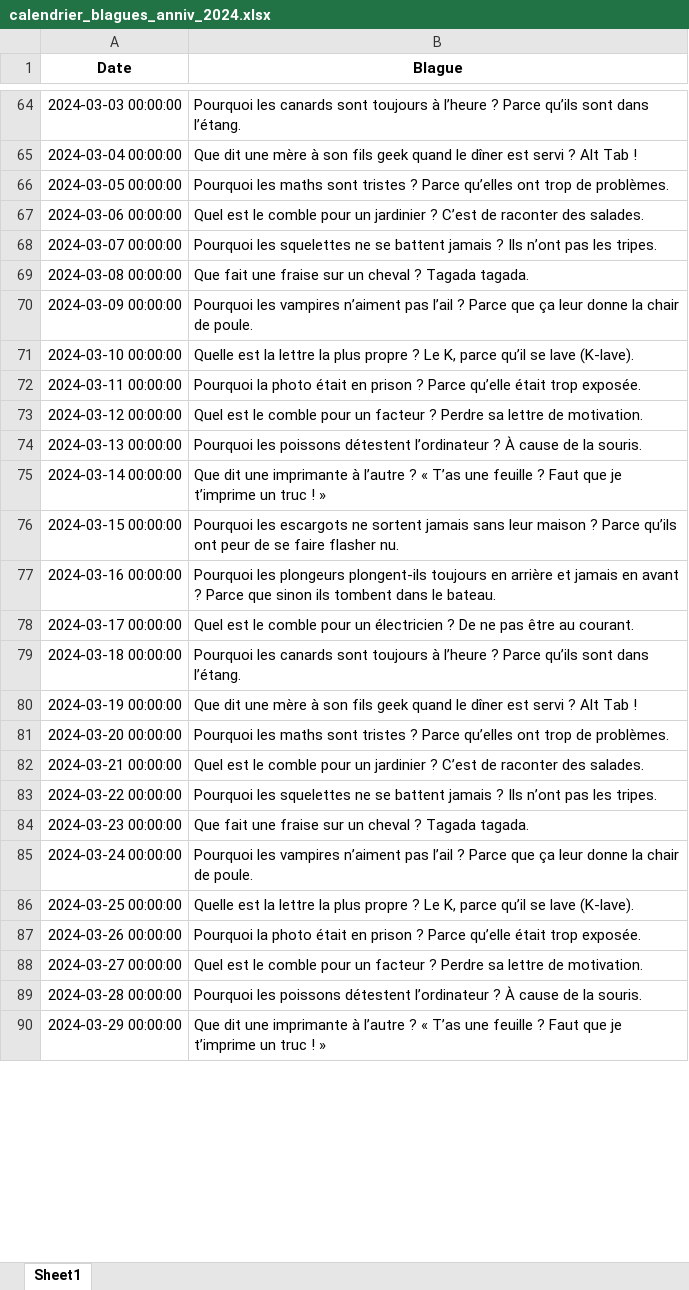
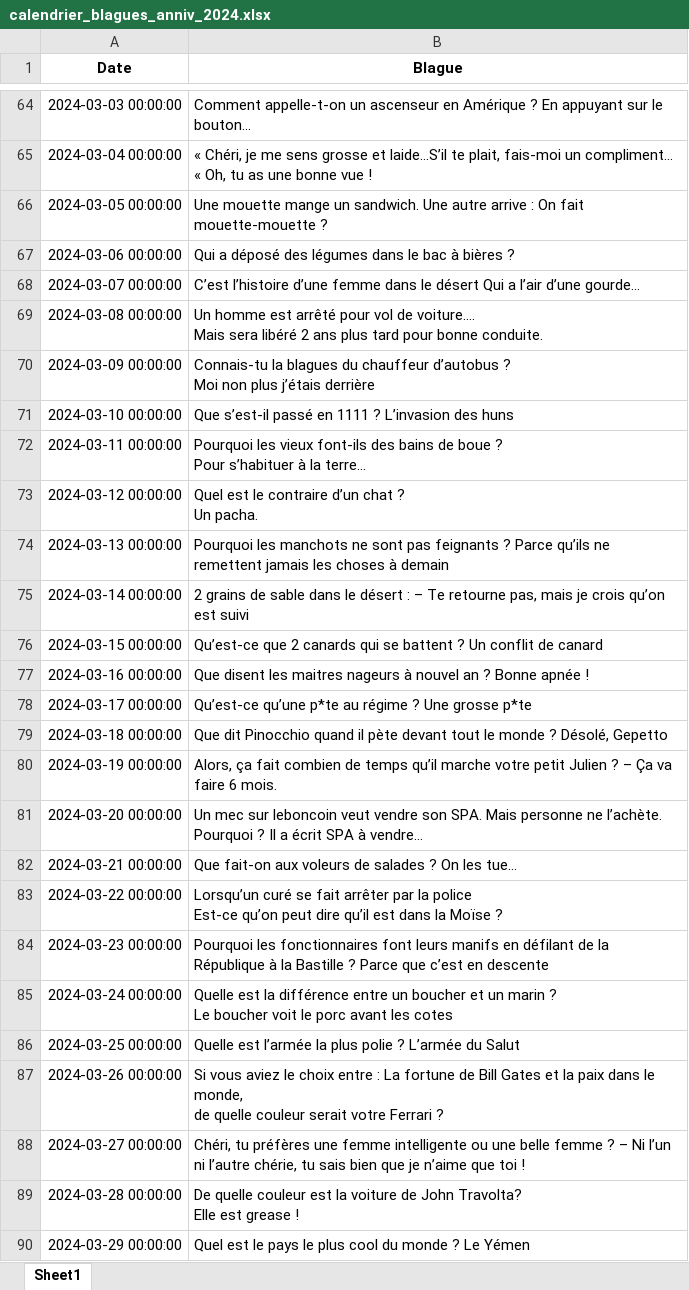
Before and after one commit to ainade8/calendar, an Excel workbook: calendrier_blagues_anniv_2024.xlsx, sheet Sheet1, drawn as a sheet; only a part is shown, gaps mark what is left out; values as stored, in another font and other column widths than the file's, no borders; ↵ is a line break in a cell; the diff covers the shown part only; the diff names each change by its address in the sheet, - before the commit and + after, or states it on an @@ line.

Commit message:
nouvelles blagues marrantes

```diff
--- a/calendrier_blagues_anniv_2024.xlsx (sheet Sheet1)
+++ b/calendrier_blagues_anniv_2024.xlsx (sheet Sheet1)
-B64 (Blague): Pourquoi les canards sont toujours à l’heure ? Parce qu’ils sont dans l’étang.
+B64 (Blague): Comment appelle-t-on un ascenseur en Amérique ? En appuyant sur le bouton…
-B65 (Blague): Que dit une mère à son fils geek quand le dîner est servi ? Alt Tab !
+B65 (Blague): « Chéri, je me sens grosse et laide…S’il te plait, fais-moi un compliment… « Oh, tu as une bonne vue !
-B66 (Blague): Pourquoi les maths sont tristes ? Parce qu’elles ont trop de problèmes.
+B66 (Blague): Une mouette mange un sandwich. Une autre arrive : On fait mouette-mouette ?
-B67 (Blague): Quel est le comble pour un jardinier ? C’est de raconter des salades.
+B67 (Blague): Qui a déposé des légumes dans le bac à bières ?
-B68 (Blague): Pourquoi les squelettes ne se battent jamais ? Ils n’ont pas les tripes.
+B68 (Blague): C’est l’histoire d’une femme dans le désert Qui a l’air d’une gourde…
-B69 (Blague): Que fait une fraise sur un cheval ? Tagada tagada.
+B69 (Blague): Un homme est arrêté pour vol de voiture…. ↵ Mais sera libéré 2 ans plus tard pour bonne conduite.
-B70 (Blague): Pourquoi les vampires n’aiment pas l’ail ? Parce que ça leur donne la chair de poule.
+B70 (Blague): Connais-tu la blagues du chauffeur d’autobus ? ↵ Moi non plus j’étais derrière
-B71 (Blague): Quelle est la lettre la plus propre ? Le K, parce qu’il se lave (K-lave).
+B71 (Blague): Que s’est-il passé en 1111 ? L’invasion des huns
-B72 (Blague): Pourquoi la photo était en prison ? Parce qu’elle était trop exposée.
+B72 (Blague): Pourquoi les vieux font-ils des bains de boue ? ↵ Pour s’habituer à la terre…
-B73 (Blague): …est le comble pour un facteur ? Perdre sa lettre de motivation.
+B73 (Blague): …est le contraire d’un chat ? ↵ Un pacha.
-B74 (Blague): Pourquoi les poissons détestent l’ordinateur ? À cause de la souris.
+B74 (Blague): Pourquoi les manchots ne sont pas feignants ? Parce qu’ils ne remettent jamais les choses à demain
-B75 (Blague): Que dit une imprimante à l’autre ? « T’as une feuille ? Faut que je t’imprime un truc ! »
+B75 (Blague): 2 grains de sable dans le désert : – Te retourne pas, mais je crois qu’on est suivi
-B76 (Blague): Pourquoi les escargots ne sortent jamais sans leur maison ? Parce qu’ils ont peur de se faire flasher nu.
+B76 (Blague): Qu’est-ce que 2 canards qui se battent ? Un conflit de canard
-B77 (Blague): Pourquoi les plongeurs plongent-ils toujours en arrière et jamais en avant ? Parce que sinon ils tombent dans le bateau.
+B77 (Blague): Que disent les maitres nageurs à nouvel an ? Bonne apnée !
-B78 (Blague): Quel est le comble pour un électricien ? De ne pas être au courant.
+B78 (Blague): Qu’est-ce qu’une p*te au régime ? Une grosse p*te
-B79 (Blague): Pourquoi les canards sont toujours à l’heure ? Parce qu’ils sont dans l’étang.
+B79 (Blague): Que dit Pinocchio quand il pète devant tout le monde ? Désolé, Gepetto
-B80 (Blague): Que dit une mère à son fils geek quand le dîner est servi ? Alt Tab !
+B80 (Blague): Alors, ça fait combien de temps qu’il marche votre petit Julien ? – Ça va faire 6 mois.
-B81 (Blague): Pourquoi les maths sont tristes ? Parce qu’elles ont trop de problèmes.
+B81 (Blague): Un mec sur leboncoin veut vendre son SPA. Mais personne ne l’achète. Pourquoi ? Il a écrit SPA à vendre…
-B82 (Blague): Quel est le comble pour un jardinier ? C’est de raconter des salades.
+B82 (Blague): Que fait-on aux voleurs de salades ? On les tue…
-B83 (Blague): Pourquoi les squelettes ne se battent jamais ? Ils n’ont pas les tripes.
+B83 (Blague): Lorsqu’un curé se fait arrêter par la police ↵ Est-ce qu’on peut dire qu’il est dans la Moïse ?
-B84 (Blague): Que fait une fraise sur un cheval ? Tagada tagada.
+B84 (Blague): Pourquoi les fonctionnaires font leurs manifs en défilant de la République à la Bastille ? Parce que c’est en descente
-B85 (Blague): Pourquoi les vampires n’aiment pas l’ail ? Parce que ça leur donne la chair de poule.
+B85 (Blague): Quelle est la différence entre un boucher et un marin ? ↵ Le boucher voit le porc avant les cotes
-B86 (Blague): Quelle est la lettre la plus propre ? Le K, parce qu’il se lave (K-lave).
+B86 (Blague): Quelle est l’armée la plus polie ? L’armée du Salut
-B87 (Blague): Pourquoi la photo était en prison ? Parce qu’elle était trop exposée.
+B87 (Blague): Si vous aviez le choix entre : La fortune de Bill Gates et la paix dans le monde, ↵ de quelle couleur serait votre Ferrari ?
-B88 (Blague): Quel est le comble pour un facteur ? Perdre sa lettre de motivation.
+B88 (Blague): Chéri, tu préfères une femme intelligente ou une belle femme ? – Ni l’un ni l’autre chérie, tu sais bien que je n’aime que toi !
-B89 (Blague): Pourquoi les poissons détestent l’ordinateur ? À cause de la souris.
+B89 (Blague): De quelle couleur est la voiture de John Travolta? ↵ Elle est grease !
-B90 (Blague): Que dit une imprimante à l’autre ? « T’as une feuille ? Faut que je t’imprime un truc ! »
+B90 (Blague): Quel est le pays le plus cool du monde ? Le Yémen
```
Also changed, not shown: 328 edited cells elsewhere in this sheet.
